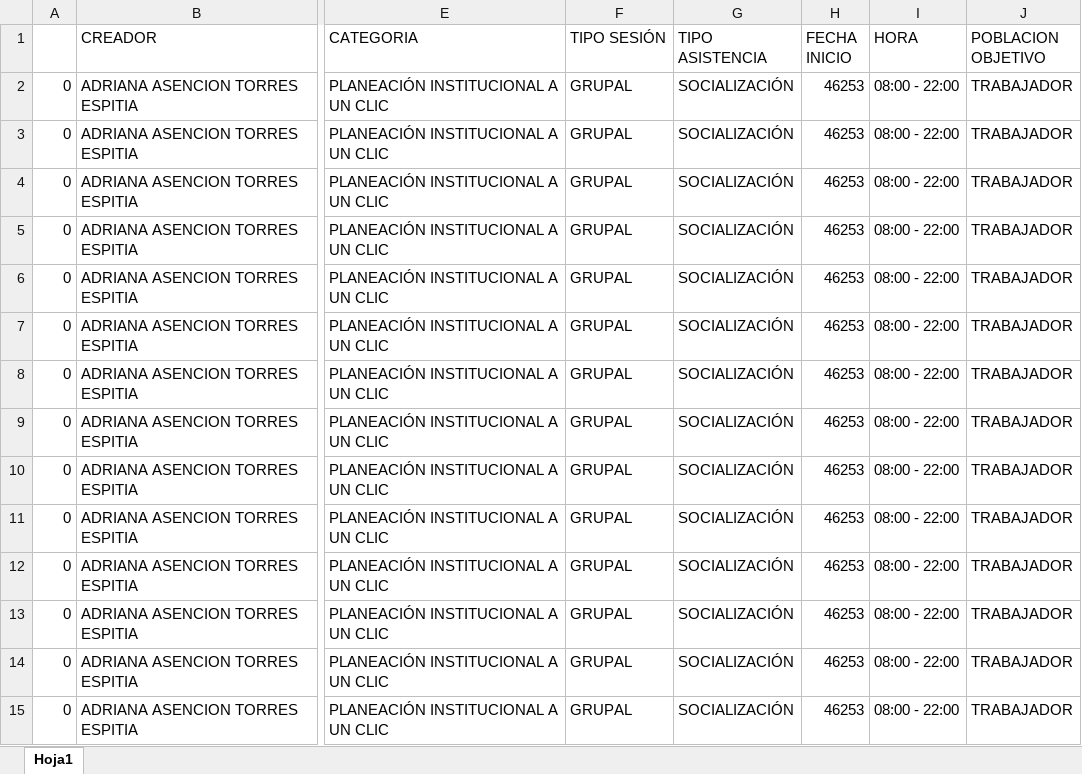
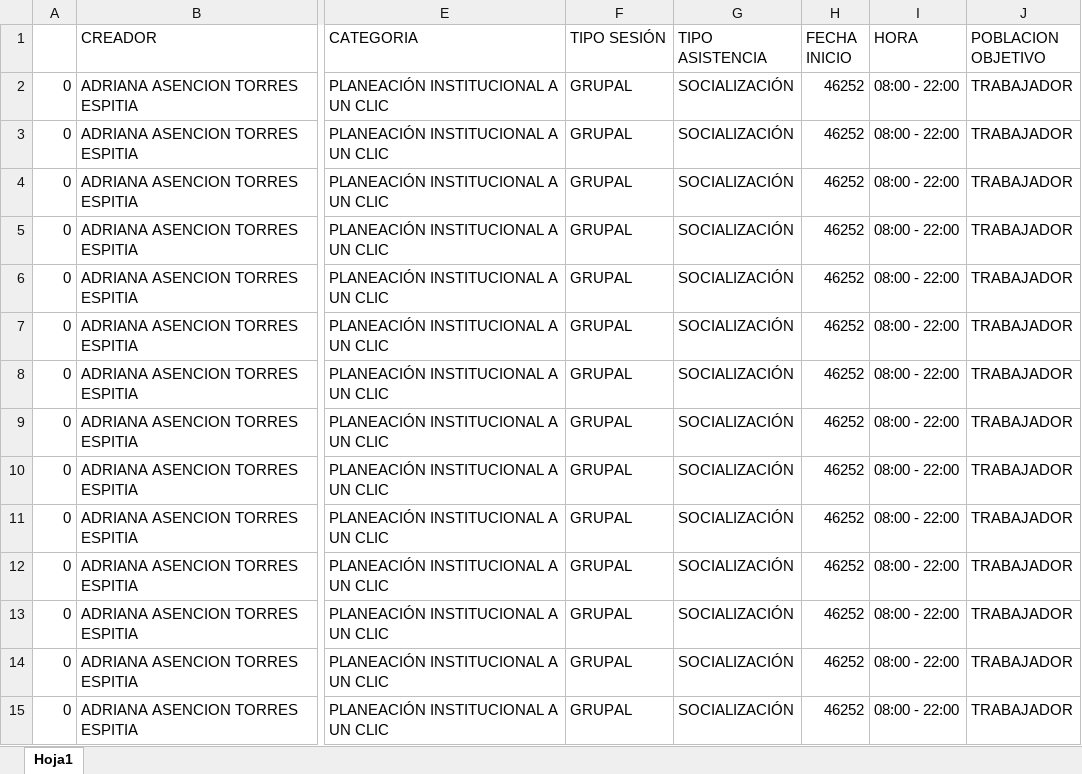
Before and after one commit to DarwinDev44/planeacion-estrategica, an Excel workbook: data/source-participacon-momoento4-planeacion-teritorial/participacion2026-18-08.xlsx, sheet Hoja1, drawn as a sheet; only a part is shown, gaps mark what is left out; values as stored, in another font and other column widths than the file's, no borders; the diff covers the shown part only; the diff names each change by its address in the sheet, - before the commit and + after, or states it on an @@ line.

Commit message:
fix: la asistencia en territorio separa las dos jornadas del 18 y el 19
Los dos Excel traían 19/08/2026 en FECHA INICIO para todas sus filas, pero
hubo dos jornadas: 67 personas asistieron el 18 y 411 el 19. Con una sola
fecha, la sección no dibujaba evolución alguna —mostraba el aviso de "todos
los registros son del mismo día"— que es justamente lo que esta sección
existe para seguir.

La fecha se corrige en los Excel, que son la fuente, y no al leerlos.

Las 67 filas del primer registro se identifican dentro del acumulado por
nombre y rol, no por posición: el acumulado viene en otro orden, así que
tomar sus primeras 67 filas habría marcado a las personas equivocadas. El
emparejamiento no es ambiguo porque ninguna persona asistió a las dos
jornadas —cero repeticiones entre las 478—, así que cada una de esas 67
aparece exactamente una vez.

El eje vertical de la serie pasa de 36 a 48 px de ancho: recorta la etiqueta
por la izquierda si no cabe, y con marcas de tres cifras se veía una columna
de ceros donde había centenas.

```diff
--- a/data/source-participacon-momoento4-planeacion-teritorial/participacion2026-18-08.xlsx (sheet Hoja1)
+++ b/data/source-participacon-momoento4-planeacion-teritorial/participacion2026-18-08.xlsx (sheet Hoja1)
-H2:H15 (FECHA INICIO): 46253
+H2:H15 (FECHA INICIO): 46252
```
Also changed, not shown: 53 edited cells elsewhere in this sheet, data/source-participacon-momoento4-planeacion-teritorial/participacion2026-19-08ubate.xlsx, 1 other file.
